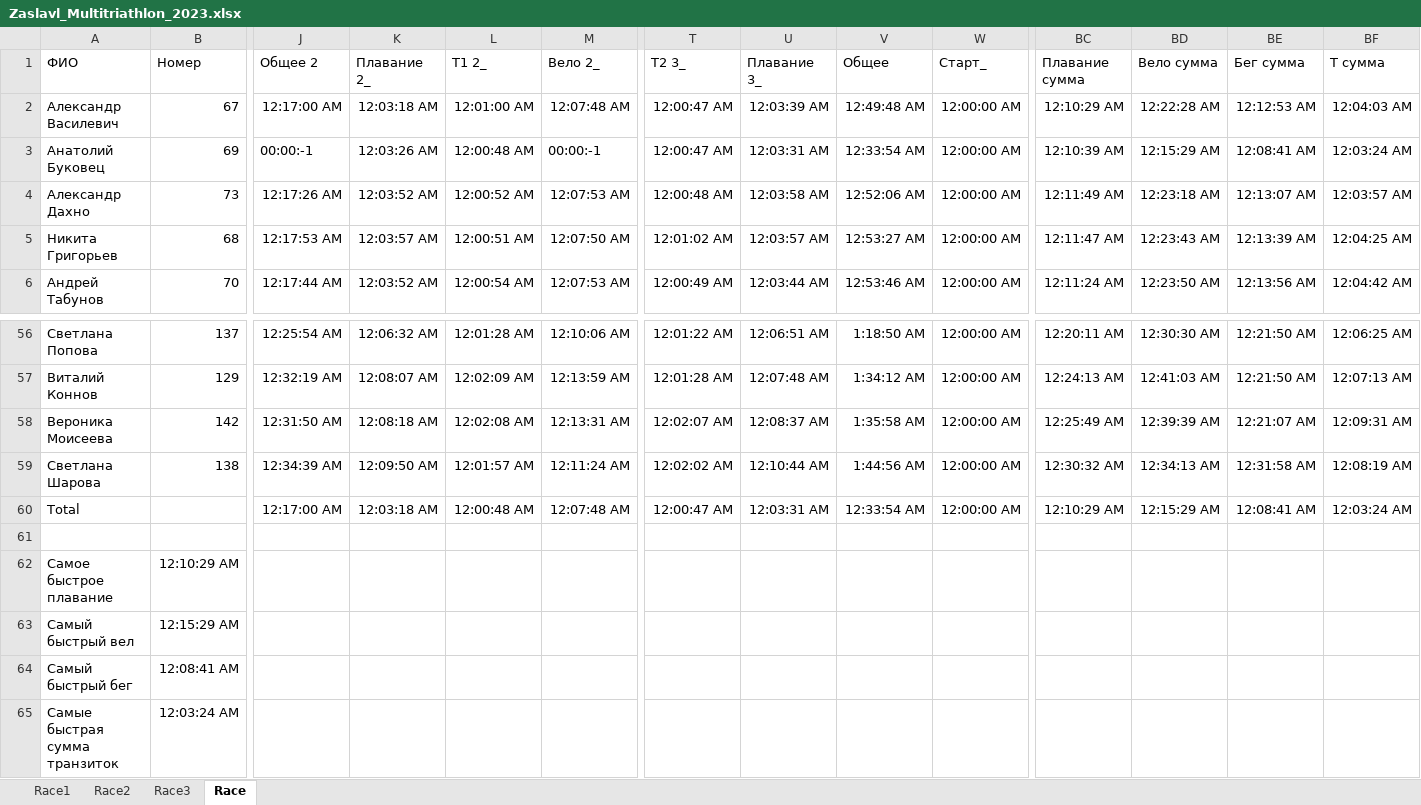
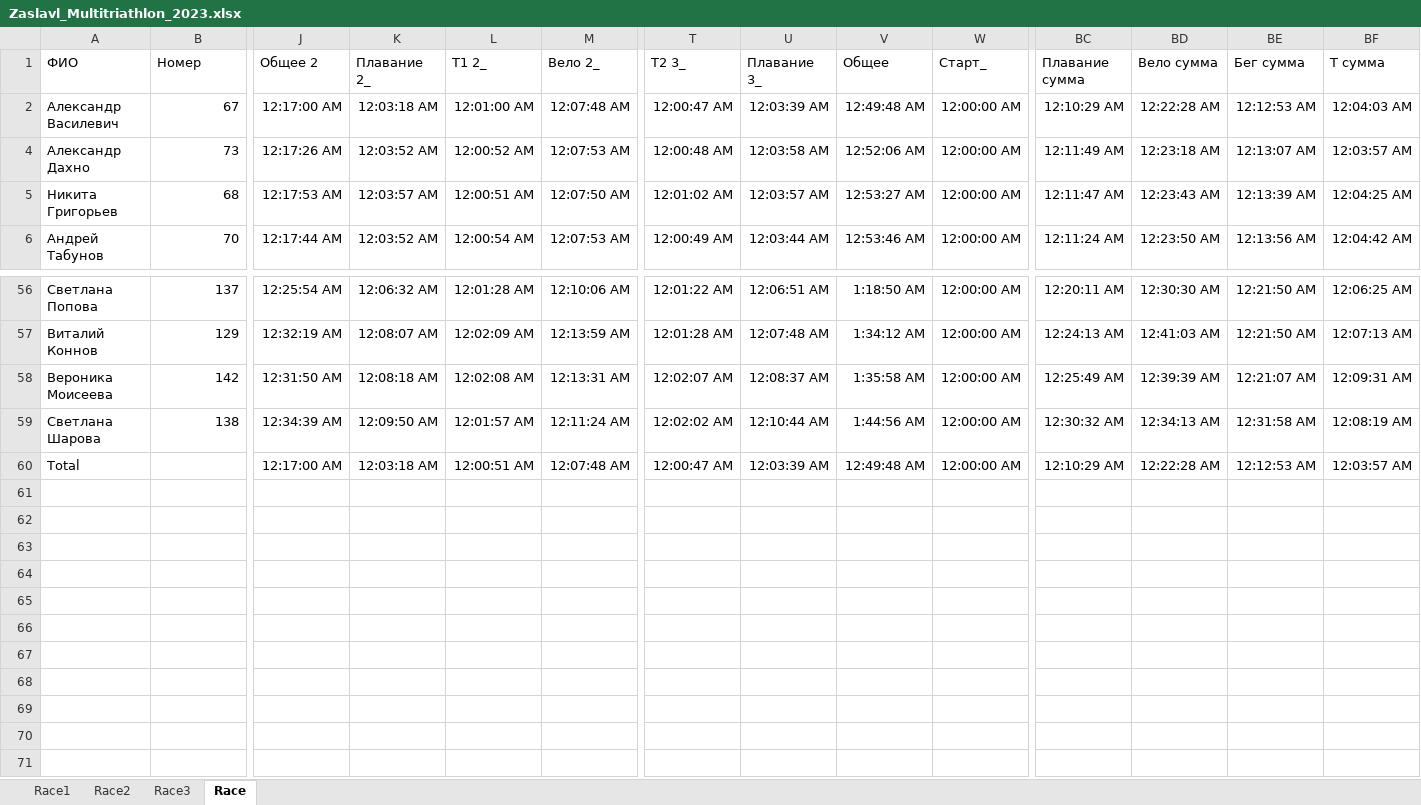
Before and after one commit to mkharytonau/results-analyzer, an Excel workbook: Zaslavl_Multitriathlon_2023/Zaslavl_Multitriathlon_2023.xlsx, sheet Race, drawn as a sheet; only a part is shown, gaps mark what is left out; values as stored, in another font and other column widths than the file's, no borders; charts and pictures and table styles not drawn; rows hold the shown columns only; the diff names each change by its address in the sheet, - before the commit and + after, or states it on an @@ line.

```diff
--- a/Zaslavl_Multitriathlon_2023/Zaslavl_Multitriathlon_2023.xlsx (sheet Race)
+++ b/Zaslavl_Multitriathlon_2023/Zaslavl_Multitriathlon_2023.xlsx (sheet Race)
@@ row 3 hidden: Анатолий Буковец | 69 | 00:00:-1 | 12:03:26 AM | 12:00:48 AM | 00:00:-1 | 12:00:47 AM | 12:03:31 AM | 12:33:54 AM | 12:00:00 AM | 12:10:39 AM | 12:15:29 AM | 12:08:41 AM | 12:03:24 AM @@
-L60 (Т1 2_): 12:00:48 AM
+L60 (Т1 2_): 12:00:51 AM
-U60 (Плавание 3_): 12:03:31 AM
+U60 (Плавание 3_): 12:03:39 AM
-V60 (Общее): 12:33:54 AM
+V60 (Общее): 12:49:48 AM
-BD60 (Вело сумма): 12:15:29 AM
+BD60 (Вело сумма): 12:22:28 AM
-BE60 (Бег сумма): 12:08:41 AM
+BE60 (Бег сумма): 12:12:53 AM
-BF60 (Т сумма): 12:03:24 AM
+BF60 (Т сумма): 12:03:57 AM
-row 61: (empty)
-row 62: Самое быстрое плавание | 12:10:29 AM
-row 63: Самый быстрый вел | 12:15:29 AM
-row 64: Самый быстрый бег | 12:08:41 AM
-row 65: Самые быстрая сумма транзиток | 12:03:24 AM
```
Also changed, not shown: charts or pictures, 6 other files.
